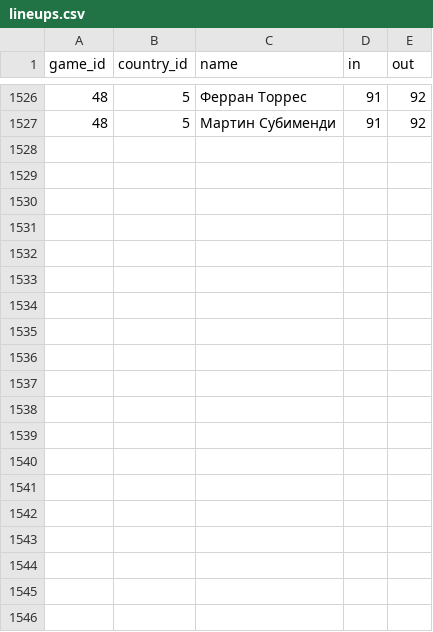
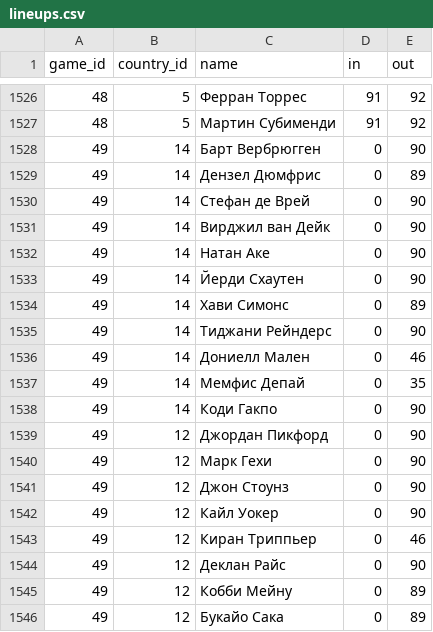
Before and after one commit to elp87/Euro-2024, a CSV file: lineups.csv, drawn as a sheet; only a part is shown, gaps mark what is left out; the diff covers the shown part only.

```diff
--- a/lineups.csv
+++ b/lineups.csv
@@ -1527 +1527,20 @@ game_id,country_id,name,in,out
 48,5,Мартин Субименди,91,92
+49,14,Барт Вербрюгген,0,90
+49,14,Дензел Дюмфрис,0,89
+49,14,Стефан де Врей,0,90
+49,14,Вирджил ван Дейк,0,90
+49,14,Натан Аке,0,90
+49,14,Йерди Схаутен,0,90
+49,14,Хави Симонс,0,89
+49,14,Тиджани Рейндерс,0,90
+49,14,Дониелл Мален,0,46
+49,14,Мемфис Депай,0,35	
+49,14,Коди Гакпо,0,90
+49,12,Джордан Пикфорд,0,90
+49,12,Марк Гехи,0,90
+49,12,Джон Стоунз,0,90
+49,12,Кайл Уокер,0,90
+49,12,Киран Триппьер,0,46
+49,12,Деклан Райс,0,90
+49,12,Кобби Мейну,0,89
+49,12,Букайо Сака,0,89
```
Also changed, not shown: 12 added rows elsewhere in this file, events.csv, games.csv, 1 other file.
